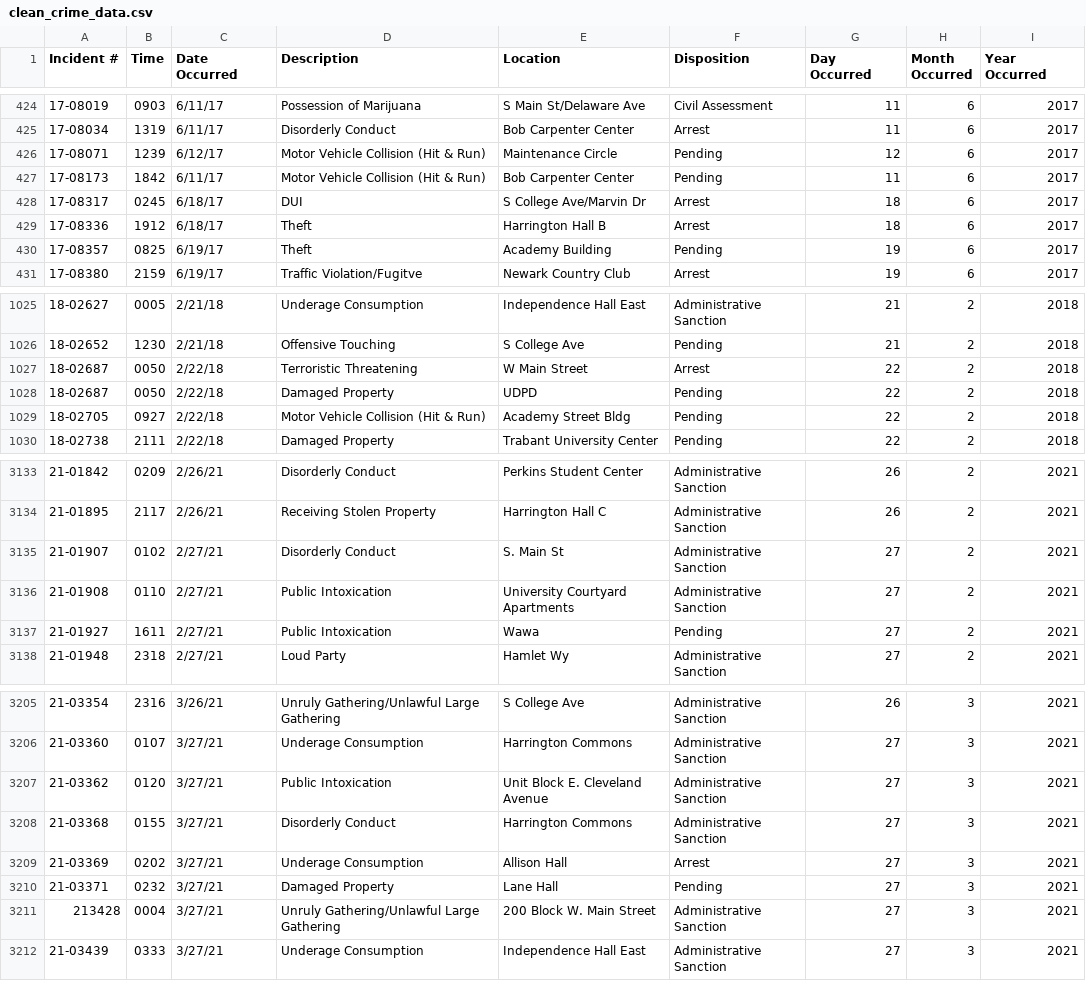
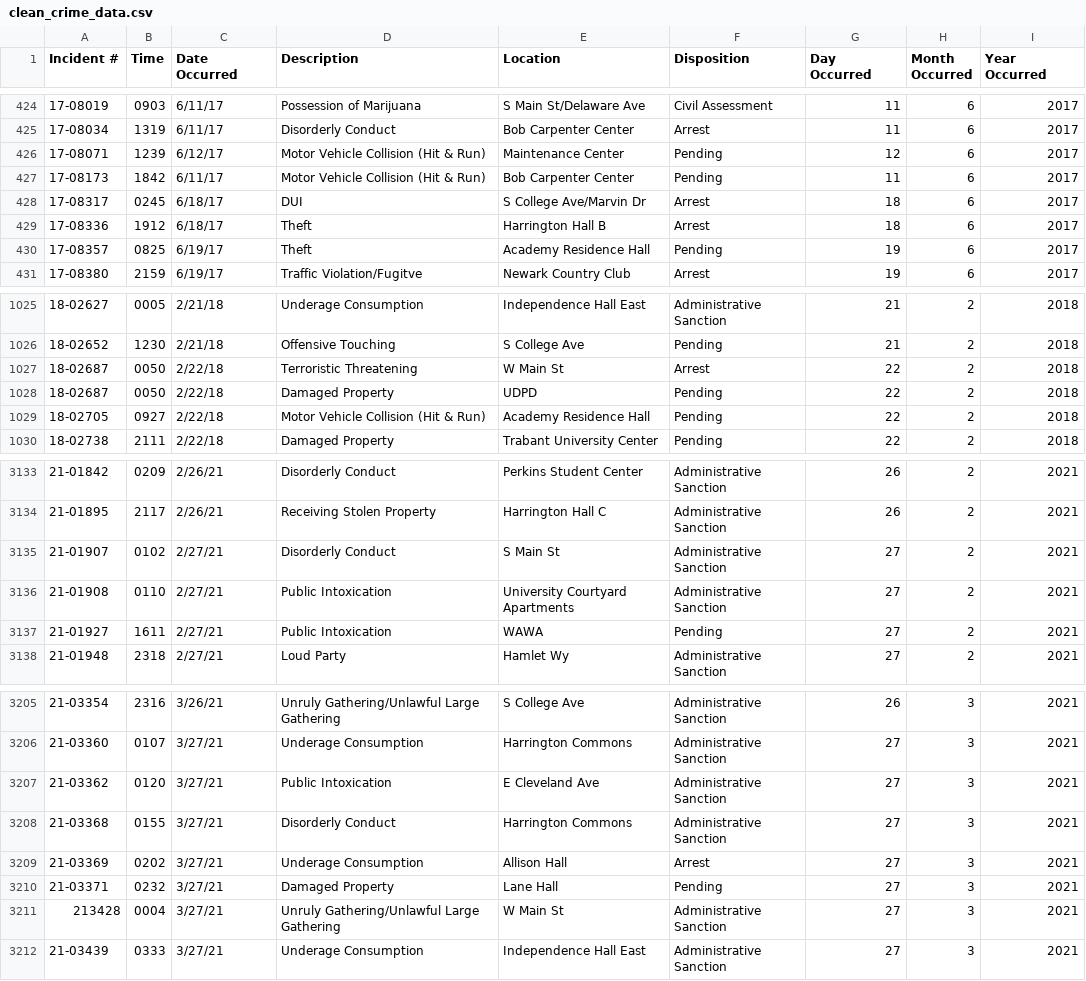
Before and after one commit to Pink-Hat-Hacker/henhacks-ud-crime-ai, a CSV file: clean_crime_data.csv, drawn as a sheet; only a part is shown, gaps mark what is left out; the diff covers the shown part only.

Commit message:
cleaned location a bit more

```diff
--- a/clean_crime_data.csv
+++ b/clean_crime_data.csv
@@ -425,3 +425,3 @@ Incident #,Time,Date Occurred,Description,Location,Disposition,Day Occurred,Mont
 17-08034,1319,6/11/17,Disorderly Conduct,Bob Carpenter Center,Arrest,11,6,2017
-17-08071,1239,6/12/17,Motor Vehicle Collision (Hit & Run),Maintenance Circle,Pending,12,6,2017
+17-08071,1239,6/12/17,Motor Vehicle Collision (Hit & Run),Maintenance Center,Pending,12,6,2017
 17-08173,1842,6/11/17,Motor Vehicle Collision (Hit & Run),Bob Carpenter Center,Pending,11,6,2017
@@ -429,3 +429,3 @@ Incident #,Time,Date Occurred,Description,Location,Disposition,Day Occurred,Mont
 17-08336,1912,6/18/17,Theft,Harrington Hall B,Arrest,18,6,2017
-17-08357,0825,6/19/17,Theft,Academy Building,Pending,19,6,2017
+17-08357,0825,6/19/17,Theft,Academy Residence Hall,Pending,19,6,2017
 17-08380,2159,6/19/17,Traffic Violation/Fugitve,Newark Country Club,Arrest,19,6,2017
@@ -1026,5 +1026,5 @@ Incident #,Time,Date Occurred,Description,Location,Disposition,Day Occurred,Mont
 18-02652,1230,2/21/18,Offensive Touching,S College Ave,Pending,21,2,2018
-18-02687,0050,2/22/18,Terroristic Threatening,W Main Street,Arrest,22,2,2018
+18-02687,0050,2/22/18,Terroristic Threatening,W Main St,Arrest,22,2,2018
 18-02687,0050,2/22/18,Damaged Property,UDPD,Pending,22,2,2018
-18-02705,0927,2/22/18,Motor Vehicle Collision (Hit & Run),Academy Street Bldg,Pending,22,2,2018
+18-02705,0927,2/22/18,Motor Vehicle Collision (Hit & Run),Academy Residence Hall,Pending,22,2,2018
 18-02738,2111,2/22/18,Damaged Property,Trabant University Center,Pending,22,2,2018
@@ -3134,5 +3134,5 @@ Incident #,Time,Date Occurred,Description,Location,Disposition,Day Occurred,Mont
 21-01895,2117,2/26/21,Receiving Stolen Property,Harrington Hall C,Administrative Sanction,26,2,2021
-21-01907,0102,2/27/21,Disorderly Conduct,S. Main St,Administrative Sanction,27,2,2021
+21-01907,0102,2/27/21,Disorderly Conduct,S Main St,Administrative Sanction,27,2,2021
 21-01908,0110,2/27/21,Public Intoxication,University Courtyard Apartments,Administrative Sanction,27,2,2021
-21-01927,1611,2/27/21,Public Intoxication,Wawa,Pending,27,2,2021
+21-01927,1611,2/27/21,Public Intoxication,WAWA,Pending,27,2,2021
 21-01948,2318,2/27/21,Loud Party,Hamlet Wy,Administrative Sanction,27,2,2021
@@ -3206,3 +3206,3 @@ Incident #,Time,Date Occurred,Description,Location,Disposition,Day Occurred,Mont
 21-03360,0107,3/27/21,Underage Consumption,Harrington Commons,Administrative Sanction,27,3,2021
-21-03362,0120,3/27/21,Public Intoxication,Unit Block E. Cleveland Avenue,Administrative Sanction,27,3,2021
+21-03362,0120,3/27/21,Public Intoxication,E Cleveland Ave,Administrative Sanction,27,3,2021
 21-03368,0155,3/27/21,Disorderly Conduct,Harrington Commons,Administrative Sanction,27,3,2021
@@ -3210,3 +3210,3 @@ Incident #,Time,Date Occurred,Description,Location,Disposition,Day Occurred,Mont
 21-03371,0232,3/27/21,Damaged Property,Lane Hall,Pending,27,3,2021
-213428,0004,3/27/21,Unruly Gathering/Unlawful Large Gathering,200 Block W. Main Street,Administrative Sanction,27,3,2021
+213428,0004,3/27/21,Unruly Gathering/Unlawful Large Gathering,W Main St,Administrative Sanction,27,3,2021
 21-03439,0333,3/27/21,Underage Consumption,Independence Hall East,Administrative Sanction,27,3,2021
```
Also changed, not shown: 35 edited cells elsewhere in this file, 1 other file.
